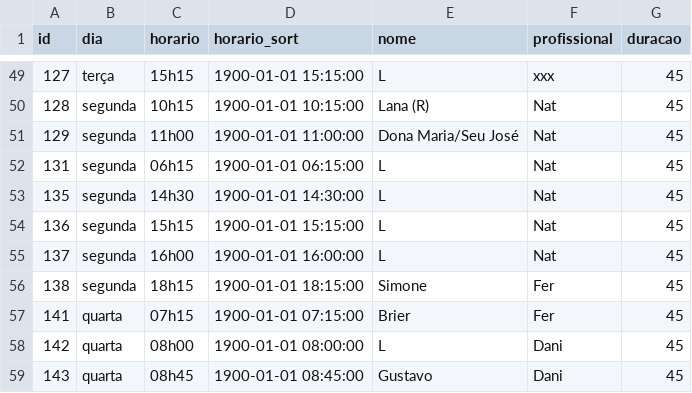
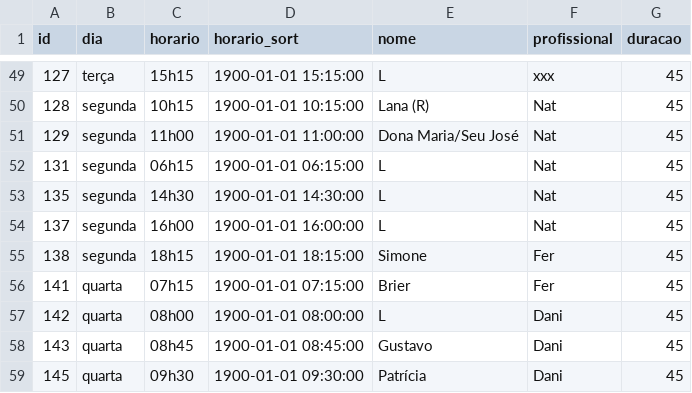
Before and after one commit to henriquepeixotodemorais-debug/estudio.fernanda.peixoto, a CSV file: data/agenda.csv, drawn as a sheet; only a part is shown, gaps mark what is left out; the shorter side is filled out with more unchanged rows.

Commit message:
Atualiza agenda.csv via Streamlit

```diff
--- a/data/agenda.csv
+++ b/data/agenda.csv
@@ -53,3 +53,2 @@ id,dia,horario,horario_sort,nome,profissional,duracao
 135,segunda,14h30,1900-01-01 14:30:00,L,Nat,45
-136,segunda,15h15,1900-01-01 15:15:00,L,Nat,45
 137,segunda,16h00,1900-01-01 16:00:00,L,Nat,45
```
